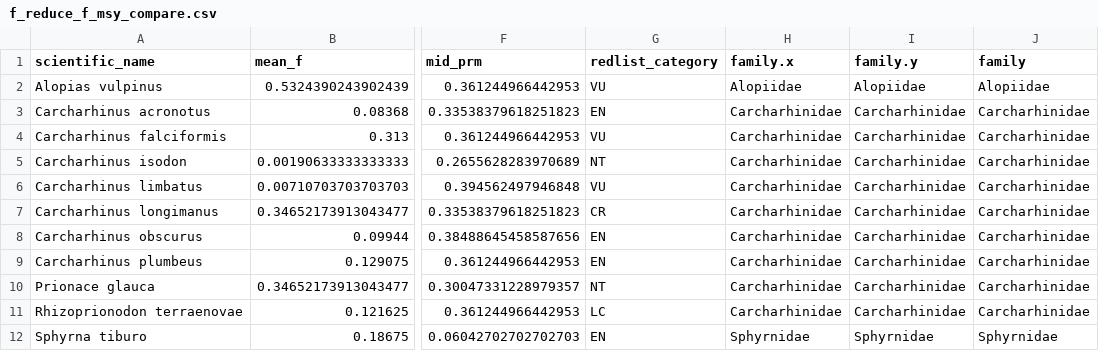
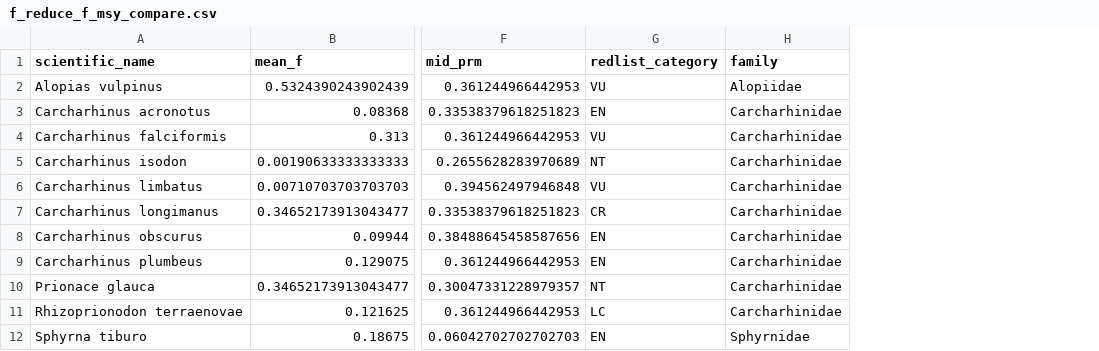
Before and after one commit to lmfeitos/elasmo-prm, a CSV file: data/f_reduce_f_msy_compare.csv, drawn as a sheet; only a part is shown, gaps mark what is left out; the diff names each change by its address in the sheet, - before the commit and + after, or states it on an @@ line.

```diff
--- a/data/f_reduce_f_msy_compare.csv
+++ b/data/f_reduce_f_msy_compare.csv
-column H (family.x), rows 2-12: Alopiidae | Carcharhinidae | Carcharhinidae | Carcharhinidae | Carcharhinidae | Carcharhinidae | Carcharhinidae | Carcharhinidae | Carcharhinidae | Carcharhinidae | Sphyrnidae
-column I (family.y), rows 2-12: Alopiidae | Carcharhinidae | Carcharhinidae | Carcharhinidae | Carcharhinidae | Carcharhinidae | Carcharhinidae | Carcharhinidae | Carcharhinidae | Carcharhinidae | Sphyrnidae
```
Also changed, not shown: 17 other files.
